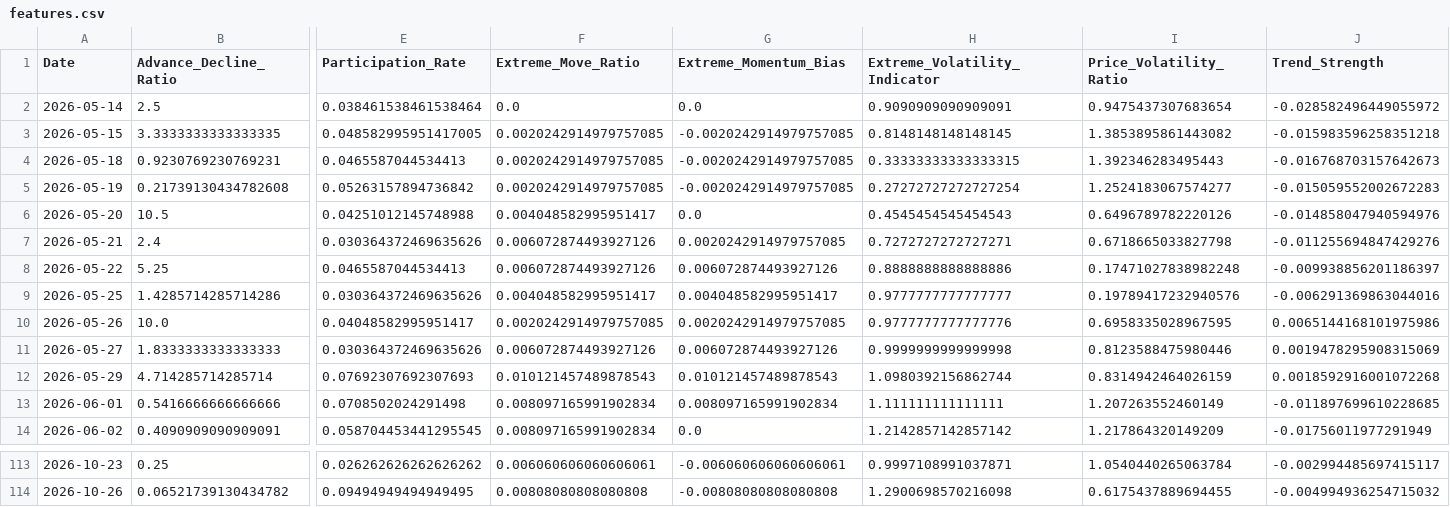
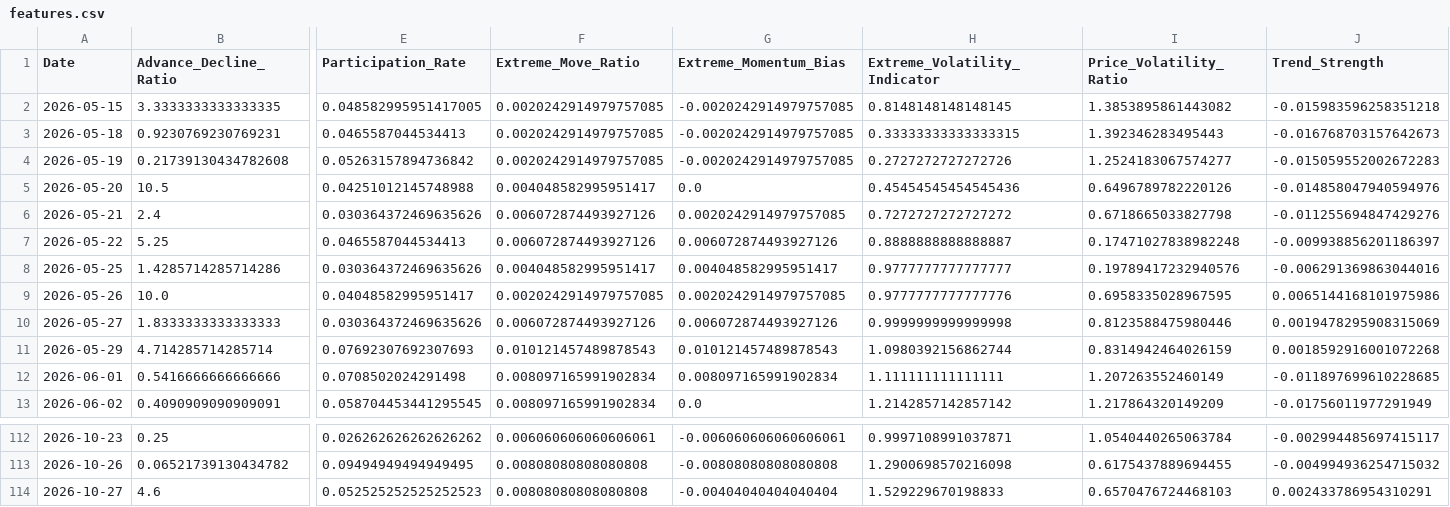
Before and after one commit to upendra-18/Multi-Regime-Market-State-Detection---Adaptive-Capital-Allocation-System, a CSV file: data/features.csv, drawn as a sheet; only a part is shown, gaps mark what is left out; removed rows and columns are numbered as before the commit, all else as after; rows hold the shown columns only; the diff covers the shown part only; the diff names each change by its address in the sheet, - before the commit and + after, or states it on an @@ line.

```diff
--- a/data/features.csv
+++ b/data/features.csv
-row 2: 2026-05-14 | 2.5 | 0.038461538461538464 | 0.0 | 0.0 | 0.9090909090909091 | 0.9475437307683654 | -0.028582496449055972
-H4 (Extreme_Volatility_Indicator): 0.27272727272727254
+H4 (Extreme_Volatility_Indicator): 0.2727272727272726
-H5 (Extreme_Volatility_Indicator): 0.4545454545454543
+H5 (Extreme_Volatility_Indicator): 0.45454545454545436
-H6 (Extreme_Volatility_Indicator): 0.7272727272727271
+H6 (Extreme_Volatility_Indicator): 0.7272727272727272
-H7 (Extreme_Volatility_Indicator): 0.8888888888888886
+H7 (Extreme_Volatility_Indicator): 0.8888888888888887
+row 114: 2026-10-27 | 4.6 | 0.052525252525252523 | 0.00808080808080808 | -0.00404040404040404 | 1.529229670198833 | 0.6570476724468103 | 0.002433786954310291
```
Also changed, not shown: 18 edited cells elsewhere in this file, data/daily_summary.csv, 1 other file.
